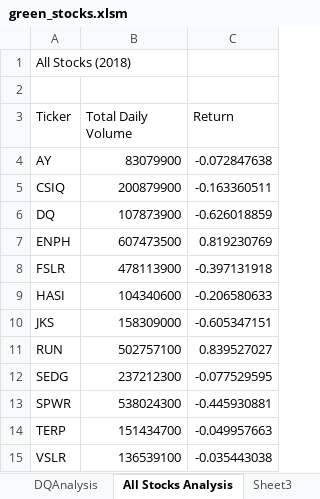
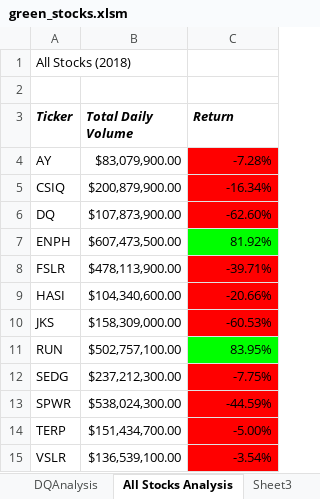
Before and after one commit to hal1277/Stock_Analysis, an Excel workbook: green_stocks.xlsm, sheet All Stocks Analysis, drawn as a sheet; values as stored, in another font and other column widths than the file's, no borders; the diff names each change by its address in the sheet, - before the commit and + after, or states it on an @@ line.

Commit message:
Added checkerboard skills drill

```diff
--- a/green_stocks.xlsm (sheet All Stocks Analysis)
+++ b/green_stocks.xlsm (sheet All Stocks Analysis)
@@ A3:C3 bold: off → on, italic: off → on @@
-B4 (Total Daily Volume): 83079900
+B4 (Total Daily Volume): $83,079,900.00
-C4 (Return): -0.072847638
+C4 (Return): -7.28%
-C4:C6 fill: none
+C4:C6 fill: #FF0000
-B5 (Total Daily Volume): 200879900
+B5 (Total Daily Volume): $200,879,900.00
-C5 (Return): -0.163360511
+C5 (Return): -16.34%
-B6 (Total Daily Volume): 107873900
+B6 (Total Daily Volume): $107,873,900.00
-C6 (Return): -0.626018859
+C6 (Return): -62.60%
-B7 (Total Daily Volume): 607473500
+B7 (Total Daily Volume): $607,473,500.00
-C7 (Return): 0.819230769
+C7 (Return): 81.92%
-C7 fill: none
+C7 fill: #00FF00
-B8 (Total Daily Volume): 478113900
+B8 (Total Daily Volume): $478,113,900.00
-C8 (Return): -0.397131918
+C8 (Return): -39.71%
-C8:C10 fill: none
+C8:C10 fill: #FF0000
-B9 (Total Daily Volume): 104340600
+B9 (Total Daily Volume): $104,340,600.00
-C9 (Return): -0.206580633
+C9 (Return): -20.66%
-B10 (Total Daily Volume): 158309000
+B10 (Total Daily Volume): $158,309,000.00
-C10 (Return): -0.605347151
+C10 (Return): -60.53%
-B11 (Total Daily Volume): 502757100
+B11 (Total Daily Volume): $502,757,100.00
-C11 (Return): 0.839527027
+C11 (Return): 83.95%
-C11 fill: none
+C11 fill: #00FF00
-B12 (Total Daily Volume): 237212300
+B12 (Total Daily Volume): $237,212,300.00
-C12 (Return): -0.077529595
+C12 (Return): -7.75%
-C12:C15 fill: none
+C12:C15 fill: #FF0000
-B13 (Total Daily Volume): 538024300
+B13 (Total Daily Volume): $538,024,300.00
-C13 (Return): -0.445930881
+C13 (Return): -44.59%
-B14 (Total Daily Volume): 151434700
+B14 (Total Daily Volume): $151,434,700.00
-C14 (Return): -0.049957663
+C14 (Return): -5.00%
-B15 (Total Daily Volume): 136539100
+B15 (Total Daily Volume): $136,539,100.00
-C15 (Return): -0.035443038
+C15 (Return): -3.54%
```
